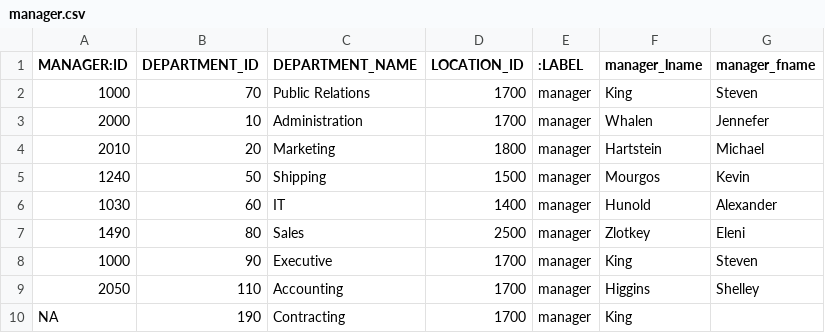
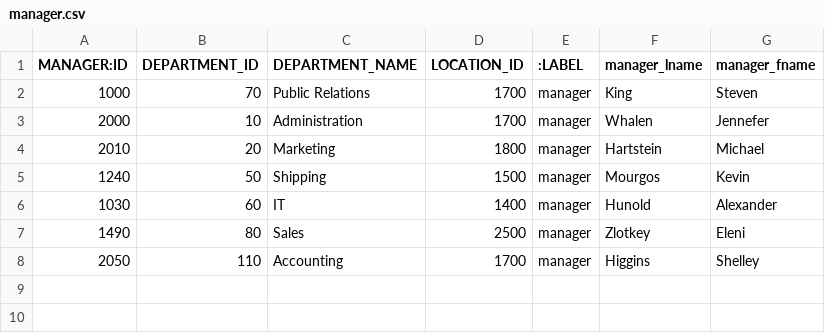
Before and after one commit to ray840106/sql, a CSV file: manager.csv, drawn as a sheet; the diff names each change by its address in the sheet, - before the commit and + after, or states it on an @@ line.

Commit message:
Add files via upload

```diff
--- a/manager.csv
+++ b/manager.csv
-row 8: 1000 | 90 | Executive | 1700 | manager | King | Steven
-row 10: NA | 190 | Contracting | 1700 | manager | King
```
